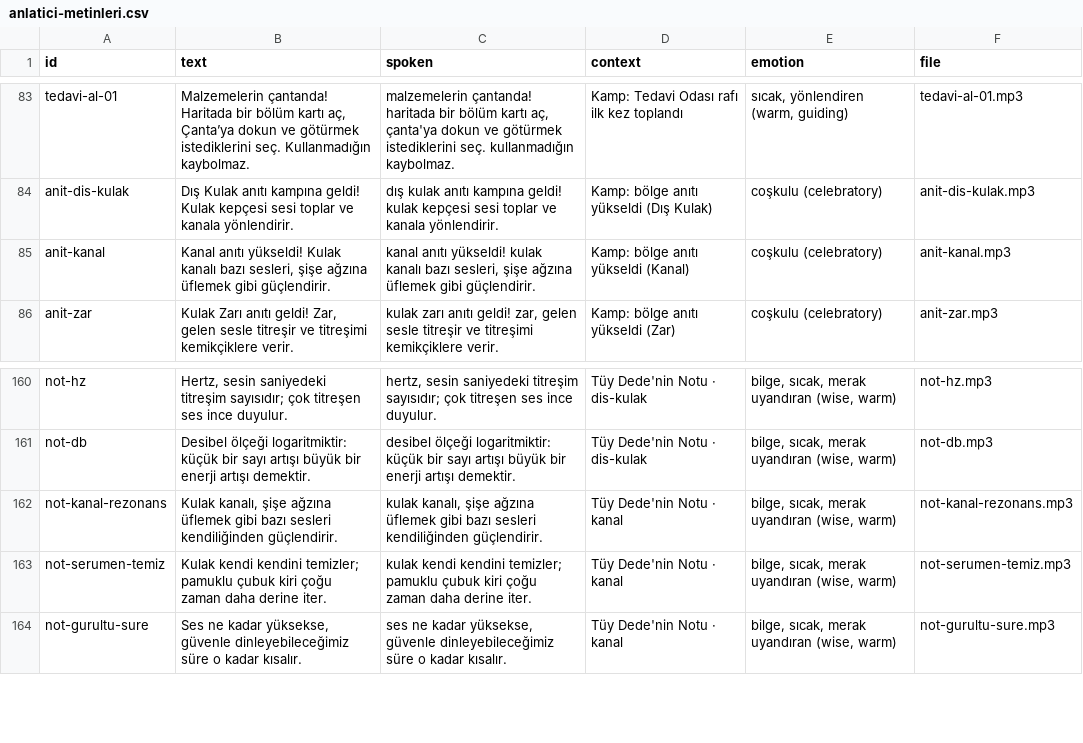
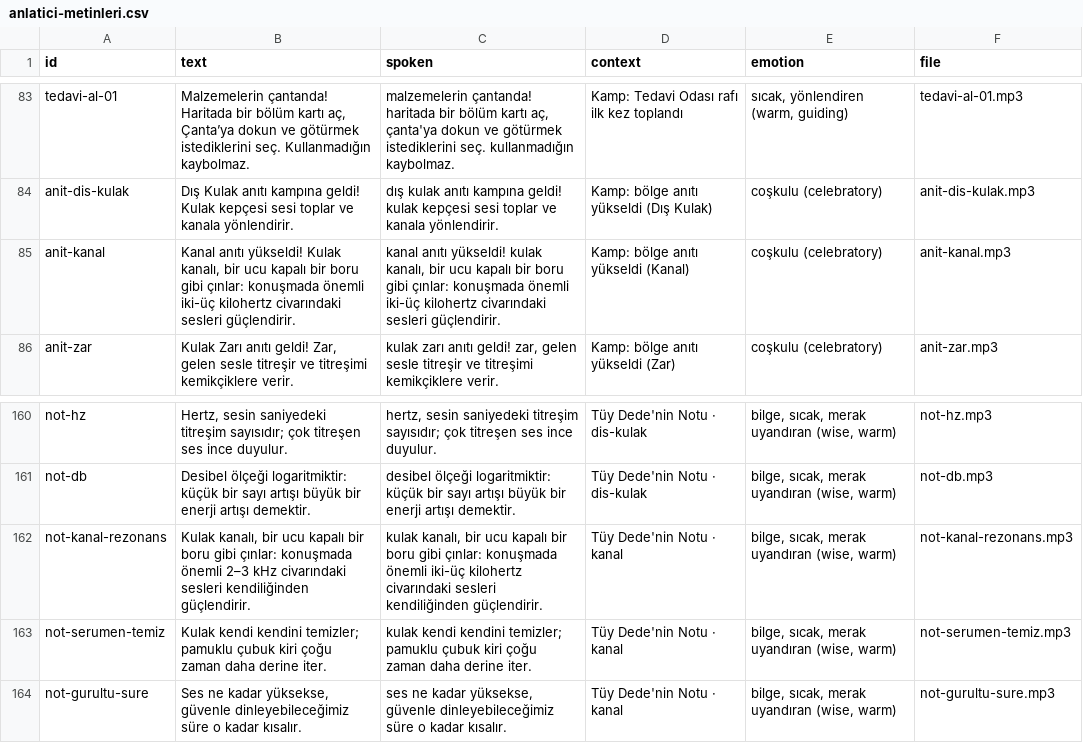
Before and after one commit to aihearX/Oyun, a CSV file: docs/anlatici-metinleri.csv, drawn as a sheet; only a part is shown, gaps mark what is left out; the diff names each change by its address in the sheet, - before the commit and + after, or states it on an @@ line.

```diff
--- a/docs/anlatici-metinleri.csv
+++ b/docs/anlatici-metinleri.csv
-B85 (text): …yükseldi! Kulak kanalı bazı sesleri, şişe ağzına üflemek gibi güçlendirir.
+B85 (text): …yükseldi! Kulak kanalı, bir ucu kapalı bir boru gibi çınlar: konuşmada önemli iki-üç kilohertz civarındaki sesleri güçlendirir.
-C85 (spoken): …yükseldi! kulak kanalı bazı sesleri, şişe ağzına üflemek gibi güçlendirir.
+C85 (spoken): …yükseldi! kulak kanalı, bir ucu kapalı bir boru gibi çınlar: konuşmada önemli iki-üç kilohertz civarındaki sesleri güçlendirir.
-B162 (text): Kulak kanalı, şişe ağzına üflemek gibi bazı sesleri kendiliğinden…
+B162 (text): Kulak kanalı, bir ucu kapalı bir boru gibi çınlar: konuşmada önemli 2–3 kHz civarındaki sesleri kendiliğinden…
-C162 (spoken): kulak kanalı, şişe ağzına üflemek gibi bazı sesleri kendiliğinden…
+C162 (spoken): kulak kanalı, bir ucu kapalı bir boru gibi çınlar: konuşmada önemli iki-üç kilohertz civarındaki sesleri kendiliğinden…
```
Also changed, not shown: 7 other files.
